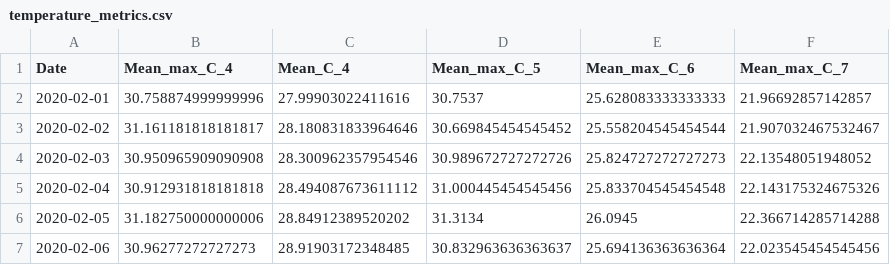
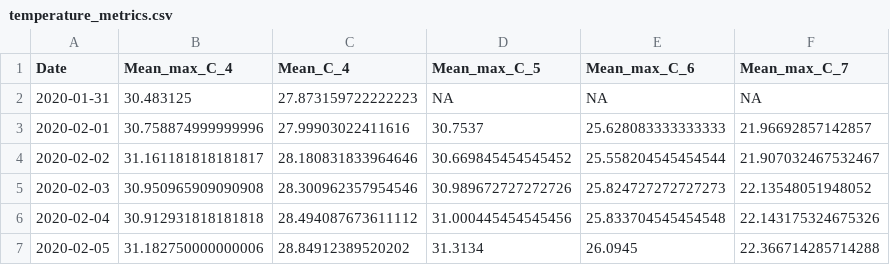
Before and after one commit to juliannajollyrenzi/Renzi_et_al_GBR_crabs, a CSV file: generated_data/temperature_metrics.csv, drawn as a sheet; only a part is shown; the shorter side is filled out with more unchanged rows.

Commit message:
Fixed temperature code to include 1/31 (drop_na function was messing it up)

```diff
--- a/generated_data/temperature_metrics.csv
+++ b/generated_data/temperature_metrics.csv
@@ -1,2 +1,3 @@
 Date,Mean_max_C_4,Mean_C_4,Mean_max_C_5,Mean_max_C_6,Mean_max_C_7
+2020-01-31,30.483125,27.873159722222223,NA,NA,NA
 2020-02-01,30.758874999999996,27.99903022411616,30.7537,25.628083333333333,21.96692857142857
```
Also changed, not shown: 2 other files.
